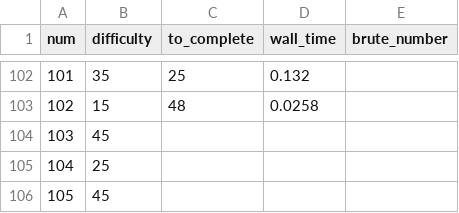
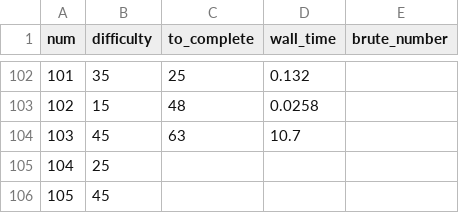
Before and after one commit to domspad/euler, a CSV file: time.csv, drawn as a sheet; only a part is shown, gaps mark what is left out.

```diff
--- a/time.csv
+++ b/time.csv
@@ -103,3 +103,3 @@ num,difficulty,to_complete,wall_time,brute_number
 102,15,48,0.0258,
-103,45,,,
+103,45,63,10.7,
 104,25,,,
```
Also changed, not shown: 1 other file.
